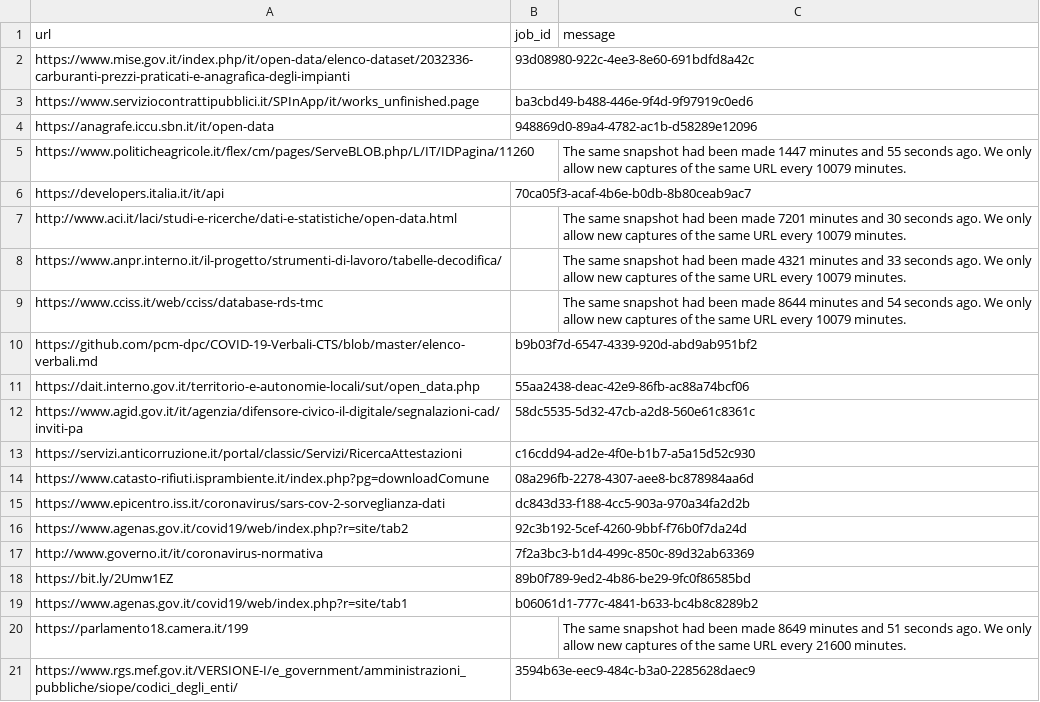
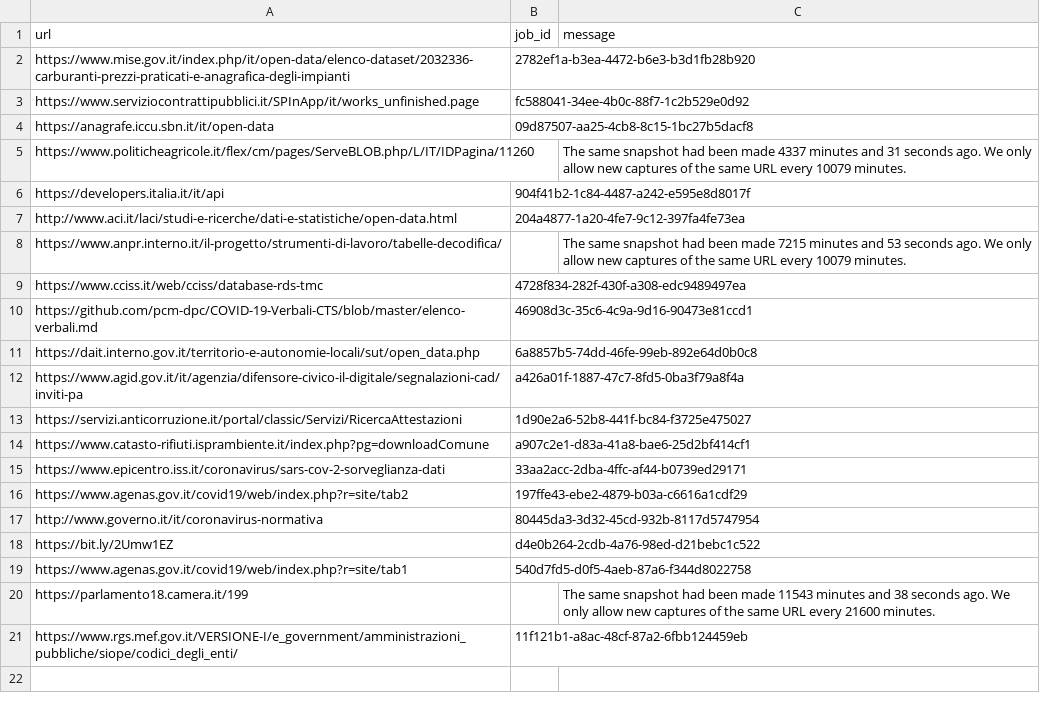
Before and after one commit to aborruso/archivioDatiPubbliciPreziosi, a TSV file: docs/webarchive/webarchiveLatest.tsv, drawn as a sheet.

```diff
--- a/docs/webarchive/webarchiveLatest.tsv
+++ b/docs/webarchive/webarchiveLatest.tsv
@@ -1,21 +1,21 @@
 url	job_id	message
-https://www.mise.gov.it/index.php/it/open-data/elenco-dataset/2032336-carburanti-prezzi-praticati-e-anagrafica-degli-impianti	93d08980-922c-4ee3-8e60-691bdfd8a42c	
-https://www.serviziocontrattipubblici.it/SPInApp/it/works_unfinished.page	ba3cbd49-b488-446e-9f4d-9f97919c0ed6	
-https://anagrafe.iccu.sbn.it/it/open-data	948869d0-89a4-4782-ac1b-d58289e12096	
-https://www.politicheagricole.it/flex/cm/pages/ServeBLOB.php/L/IT/IDPagina/11260		The same snapshot had been made 1447 minutes and 55 seconds ago. We only allow new captures of the same URL every 10079 minutes.
-https://developers.italia.it/it/api	70ca05f3-acaf-4b6e-b0db-8b80ceab9ac7	
-http://www.aci.it/laci/studi-e-ricerche/dati-e-statistiche/open-data.html		The same snapshot had been made 7201 minutes and 30 seconds ago. We only allow new captures of the same URL every 10079 minutes.
-https://www.anpr.interno.it/il-progetto/strumenti-di-lavoro/tabelle-decodifica/		The same snapshot had been made 4321 minutes and 33 seconds ago. We only allow new captures of the same URL every 10079 minutes.
-https://www.cciss.it/web/cciss/database-rds-tmc		The same snapshot had been made 8644 minutes and 54 seconds ago. We only allow new captures of the same URL every 10079 minutes.
-https://github.com/pcm-dpc/COVID-19-Verbali-CTS/blob/master/elenco-verbali.md	b9b03f7d-6547-4339-920d-abd9ab951bf2	
-https://dait.interno.gov.it/territorio-e-autonomie-locali/sut/open_data.php	55aa2438-deac-42e9-86fb-ac88a74bcf06	
-https://www.agid.gov.it/it/agenzia/difensore-civico-il-digitale/segnalazioni-cad/inviti-pa	58dc5535-5d32-47cb-a2d8-560e61c8361c	
-https://servizi.anticorruzione.it/portal/classic/Servizi/RicercaAttestazioni	c16cdd94-ad2e-4f0e-b1b7-a5a15d52c930	
-https://www.catasto-rifiuti.isprambiente.it/index.php?pg=downloadComune	08a296fb-2278-4307-aee8-bc878984aa6d	
-https://www.epicentro.iss.it/coronavirus/sars-cov-2-sorveglianza-dati	dc843d33-f188-4cc5-903a-970a34fa2d2b	
-https://www.agenas.gov.it/covid19/web/index.php?r=site/tab2	92c3b192-5cef-4260-9bbf-f76b0f7da24d	
-http://www.governo.it/it/coronavirus-normativa	7f2a3bc3-b1d4-499c-850c-89d32ab63369	
-https://bit.ly/2Umw1EZ	89b0f789-9ed2-4b86-be29-9fc0f86585bd	
-https://www.agenas.gov.it/covid19/web/index.php?r=site/tab1	b06061d1-777c-4841-b633-bc4b8c8289b2	
-https://parlamento18.camera.it/199		The same snapshot had been made 8649 minutes and 51 seconds ago. We only allow new captures of the same URL every 21600 minutes.
-https://www.rgs.mef.gov.it/VERSIONE-I/e_government/amministrazioni_pubbliche/siope/codici_degli_enti/	3594b63e-eec9-484c-b3a0-2285628daec9	
+https://www.mise.gov.it/index.php/it/open-data/elenco-dataset/2032336-carburanti-prezzi-praticati-e-anagrafica-degli-impianti	2782ef1a-b3ea-4472-b6e3-b3d1fb28b920	
+https://www.serviziocontrattipubblici.it/SPInApp/it/works_unfinished.page	fc588041-34ee-4b0c-88f7-1c2b529e0d92	
+https://anagrafe.iccu.sbn.it/it/open-data	09d87507-aa25-4cb8-8c15-1bc27b5dacf8	
+https://www.politicheagricole.it/flex/cm/pages/ServeBLOB.php/L/IT/IDPagina/11260		The same snapshot had been made 4337 minutes and 31 seconds ago. We only allow new captures of the same URL every 10079 minutes.
+https://developers.italia.it/it/api	904f41b2-1c84-4487-a242-e595e8d8017f	
+http://www.aci.it/laci/studi-e-ricerche/dati-e-statistiche/open-data.html	204a4877-1a20-4fe7-9c12-397fa4fe73ea	
+https://www.anpr.interno.it/il-progetto/strumenti-di-lavoro/tabelle-decodifica/		The same snapshot had been made 7215 minutes and 53 seconds ago. We only allow new captures of the same URL every 10079 minutes.
+https://www.cciss.it/web/cciss/database-rds-tmc	4728f834-282f-430f-a308-edc9489497ea	
+https://github.com/pcm-dpc/COVID-19-Verbali-CTS/blob/master/elenco-verbali.md	46908d3c-35c6-4c9a-9d16-90473e81ccd1	
+https://dait.interno.gov.it/territorio-e-autonomie-locali/sut/open_data.php	6a8857b5-74dd-46fe-99eb-892e64d0b0c8	
+https://www.agid.gov.it/it/agenzia/difensore-civico-il-digitale/segnalazioni-cad/inviti-pa	a426a01f-1887-47c7-8fd5-0ba3f79a8f4a	
+https://servizi.anticorruzione.it/portal/classic/Servizi/RicercaAttestazioni	1d90e2a6-52b8-441f-bc84-f3725e475027	
+https://www.catasto-rifiuti.isprambiente.it/index.php?pg=downloadComune	a907c2e1-d83a-41a8-bae6-25d2bf414cf1	
+https://www.epicentro.iss.it/coronavirus/sars-cov-2-sorveglianza-dati	33aa2acc-2dba-4ffc-af44-b0739ed29171	
+https://www.agenas.gov.it/covid19/web/index.php?r=site/tab2	197ffe43-ebe2-4879-b03a-c6616a1cdf29	
+http://www.governo.it/it/coronavirus-normativa	80445da3-3d32-45cd-932b-8117d5747954	
+https://bit.ly/2Umw1EZ	d4e0b264-2cdb-4a76-98ed-d21bebc1c522	
+https://www.agenas.gov.it/covid19/web/index.php?r=site/tab1	540d7fd5-d0f5-4aeb-87a6-f344d8022758	
+https://parlamento18.camera.it/199		The same snapshot had been made 11543 minutes and 38 seconds ago. We only allow new captures of the same URL every 21600 minutes.
+https://www.rgs.mef.gov.it/VERSIONE-I/e_government/amministrazioni_pubbliche/siope/codici_degli_enti/	11f121b1-a8ac-48cf-87a2-6fbb124459eb	
```
Also changed, not shown: 1 other file.
